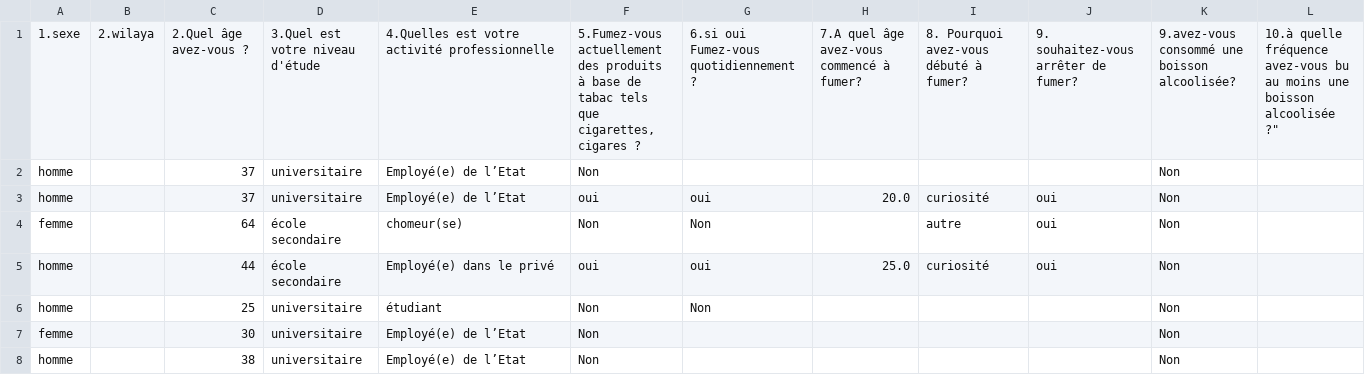
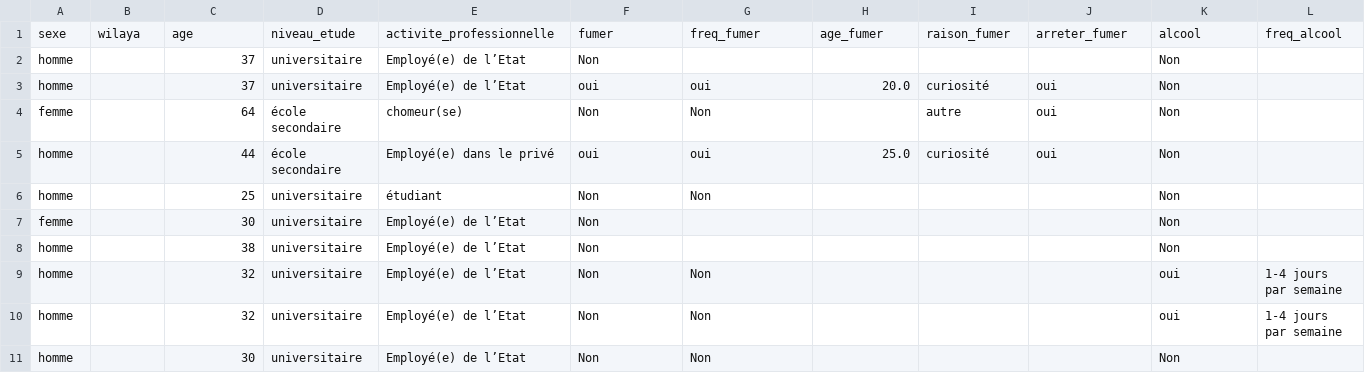
Before and after one commit to ChakibBrg/TP_INFOVIS, a CSV file: ressources/data.csv, drawn as a sheet; only a part is shown; the shorter side is filled out with more unchanged rows; removed rows and columns are numbered as before the commit, all else as after; rows hold the shown columns only; the diff names each change by its address in the sheet, - before the commit and + after, or states it on an @@ line.

Commit message:
cleaned data

```diff
--- a/ressources/data.csv
+++ b/ressources/data.csv
-row 1: 1.sexe | 2.wilaya | 2.Quel âge avez-vous ? | 3.Quel est votre niveau d'étude | 4.Quelles est votre activité professionnelle | 5.Fumez-vous actuellement des produits à base de tabac tels que cigarettes, cigares ? | 6.si oui Fumez-vous quotidiennement ? | 7.A quel âge avez-vous commencé à fumer? | 8. Pourquoi avez-vous débuté à fumer? | 9. souhaitez-vous arrêter de fumer? | 9.avez-vous consommé une boisson alcoolisée? | 10.à quelle fréquence avez-vous bu au moins une boisson alcoolisée ?"
+row 1: sexe | wilaya | age | niveau_etude | activite_professionnelle | fumer | freq_fumer | age_fumer | raison_fumer | arreter_fumer | alcool | freq_alcool
```
Also changed, not shown: 2 other files.
